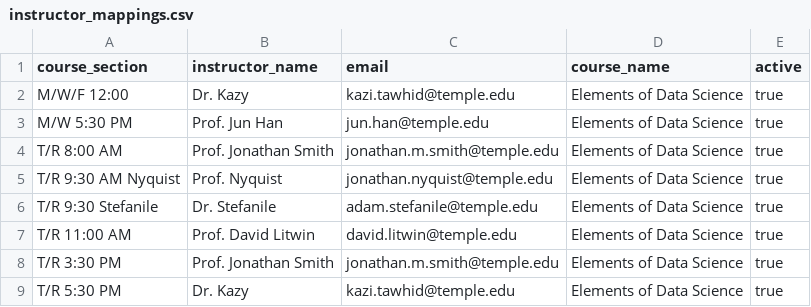
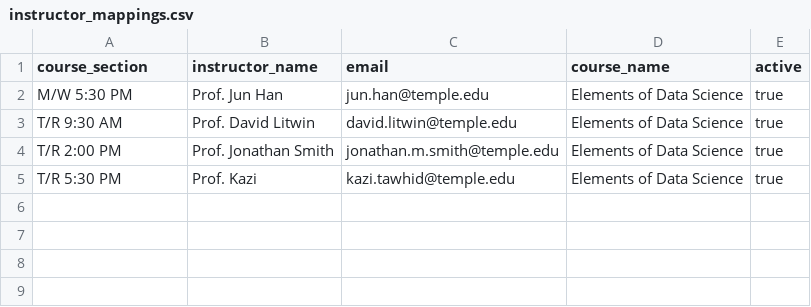
Before and after one commit to laserchemist/forms-email-automation, a CSV file: instructor_mappings.csv, drawn as a sheet.

Commit message:
Update instructor mappings for Elements of Data Science
Removed and updated instructor entries for the course.

```diff
--- a/instructor_mappings.csv
+++ b/instructor_mappings.csv
@@ -1,9 +1,5 @@
 course_section,instructor_name,email,course_name,active
-M/W/F 12:00,Dr. Kazy,kazi.tawhid@temple.edu,Elements of Data Science,true
 M/W 5:30 PM,Prof. Jun Han,jun.han@temple.edu,Elements of Data Science,true
-T/R 8:00 AM,Prof. Jonathan Smith,jonathan.m.smith@temple.edu,Elements of Data Science,true
-T/R 9:30 AM Nyquist,Prof. Nyquist,jonathan.nyquist@temple.edu,Elements of Data Science,true
-T/R 9:30 Stefanile,Dr. Stefanile,adam.stefanile@temple.edu,Elements of Data Science,true
-T/R 11:00 AM,Prof. David Litwin,david.litwin@temple.edu,Elements of Data Science,true
-T/R 3:30 PM,Prof. Jonathan Smith,jonathan.m.smith@temple.edu,Elements of Data Science,true
-T/R 5:30 PM,Dr. Kazy,kazi.tawhid@temple.edu,Elements of Data Science,true
+T/R 9:30 AM,Prof. David Litwin,david.litwin@temple.edu,Elements of Data Science,true
+T/R 2:00 PM,Prof. Jonathan Smith,jonathan.m.smith@temple.edu,Elements of Data Science,true
+T/R 5:30 PM,Prof. Kazi,kazi.tawhid@temple.edu,Elements of Data Science,true
```
